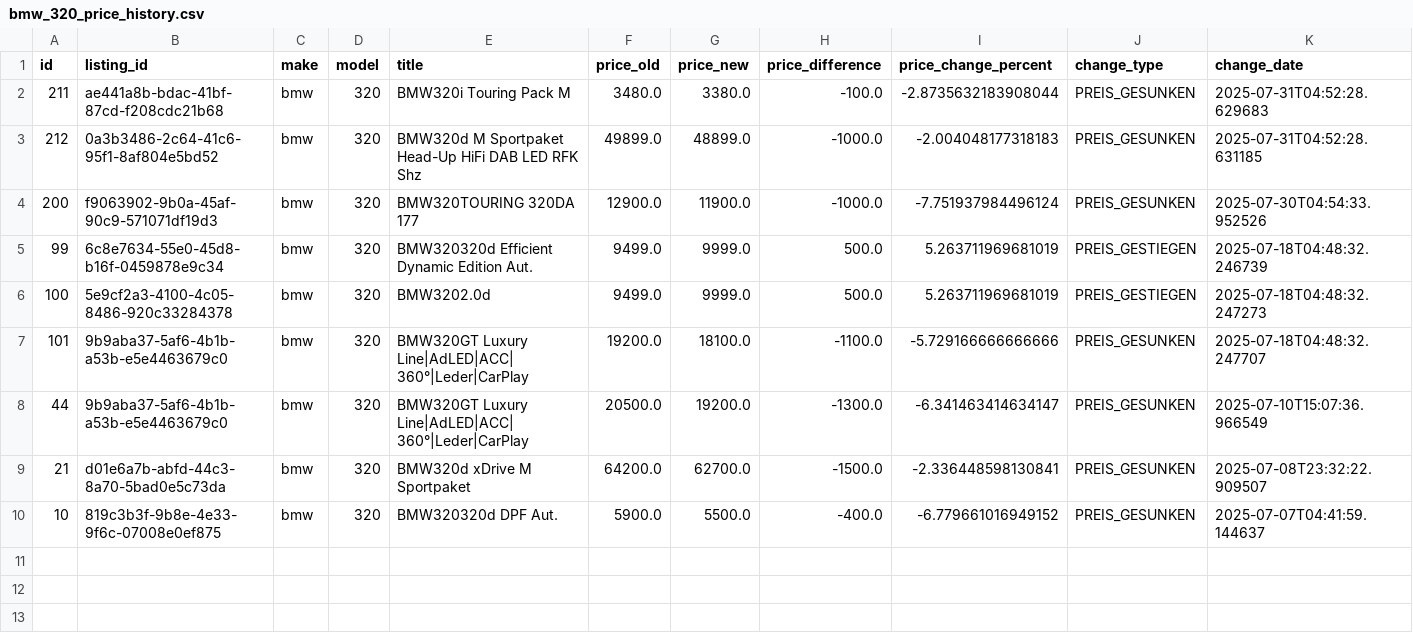
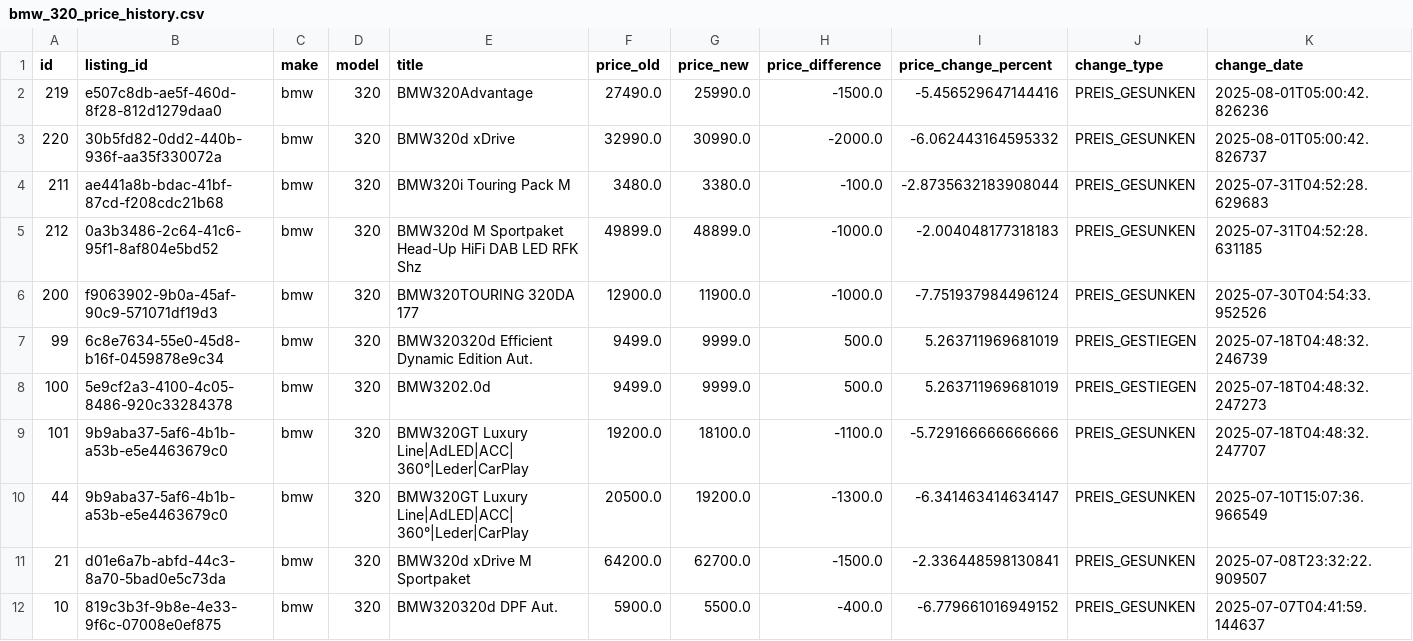
Before and after one commit to masterries/AutoAnalyse, a CSV file: scrapper/data/bmw_320_price_history.csv, drawn as a sheet; only a part is shown; rows hold the shown columns only; the diff names each change by its address in the sheet, - before the commit and + after, or states it on an @@ line.

```diff
--- a/scrapper/data/bmw_320_price_history.csv
+++ b/scrapper/data/bmw_320_price_history.csv
+row 2: 219 | e507c8db-ae5f-460d-8f28-812d1279daa0 | bmw | 320 | BMW320Advantage | 27490.0 | 25990.0 | -1500.0 | -5.456529647144416 | PREIS_GESUNKEN | 2025-08-01T05:00:42.826236
+row 3: 220 | 30b5fd82-0dd2-440b-936f-aa35f330072a | bmw | 320 | BMW320d xDrive | 32990.0 | 30990.0 | -2000.0 | -6.062443164595332 | PREIS_GESUNKEN | 2025-08-01T05:00:42.826737
```
Also changed, not shown: scrapper/data/audi_a1_listings.csv, scrapper/data/audi_a3_listings.csv, 44 other files.
